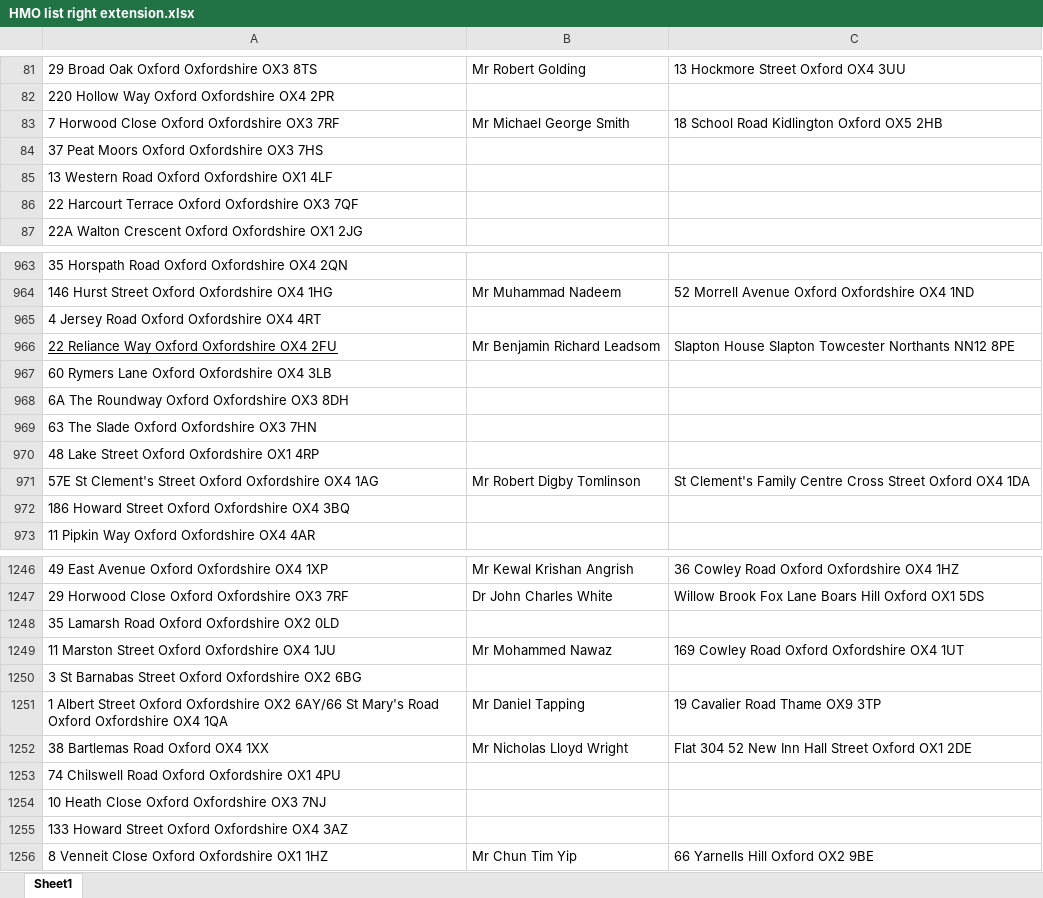
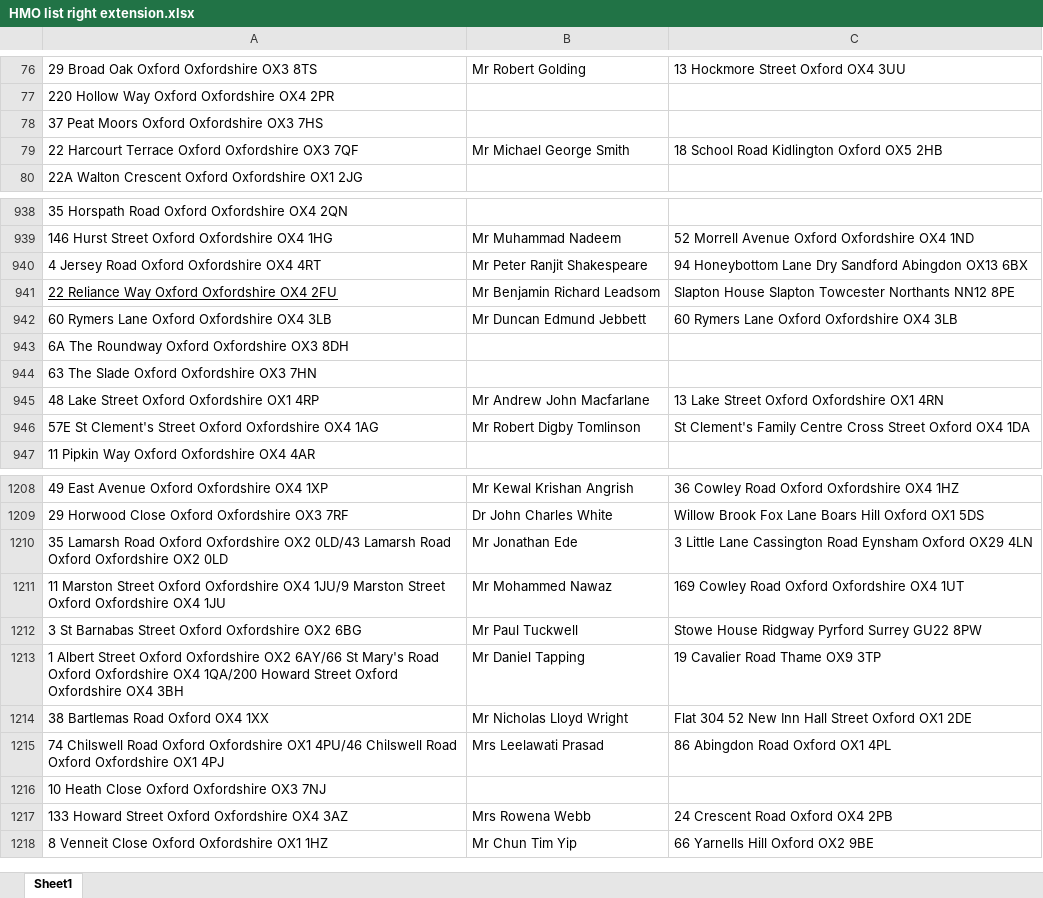
Before and after one commit to uach2016/complete-list, an Excel workbook: HMO list right extension.xlsx, sheet Sheet1, drawn as a sheet; only a part is shown, gaps mark what is left out; values as stored, in another font and other column widths than the file's, no borders; conditional formats and table styles not drawn; removed rows and columns are numbered as before the commit, all else as after; the diff covers the shown part only; the diff names each change by its address in the sheet, - before the commit and + after, or states it on an @@ line.

```diff
--- a/HMO list right extension.xlsx (sheet Sheet1)
+++ b/HMO list right extension.xlsx (sheet Sheet1)
-row 83: 7 Horwood Close Oxford Oxfordshire OX3 7RF | Mr Michael George Smith | 18 School Road Kidlington Oxford OX5 2HB
-row 85: 13 Western Road Oxford Oxfordshire OX1 4LF
-B79: (empty)
+B79: Mr Michael George Smith
-C79: (empty)
+C79: 18 School Road Kidlington Oxford OX5 2HB
-B940: (empty)
+B940: Mr Peter Ranjit Shakespeare
-C940: (empty)
+C940: 94 Honeybottom Lane Dry Sandford Abingdon OX13 6BX
-B942: (empty)
+B942: Mr Duncan Edmund Jebbett
-C942: (empty)
+C942: 60 Rymers Lane Oxford Oxfordshire OX4 3LB
-B945: (empty)
+B945: Mr Andrew John Macfarlane
-C945: (empty)
+C945: 13 Lake Street Oxford Oxfordshire OX1 4RN
-row 972: 186 Howard Street Oxford Oxfordshire OX4 3BQ
-row 1248: 35 Lamarsh Road Oxford Oxfordshire OX2 0LD
+row 1210: 35 Lamarsh Road Oxford Oxfordshire OX2 0LD/43 Lamarsh Road Oxford Oxfordshire OX2 0LD | Mr Jonathan Ede | 3 Little Lane Cassington Road Eynsham Oxford OX29 4LN
-A1211: …Oxfordshire OX4 1JU
+A1211: …Oxfordshire OX4 1JU/9 Marston Street Oxford Oxfordshire OX4 1JU
-B1212: (empty)
+B1212: Mr Paul Tuckwell
-C1212: (empty)
+C1212: Stowe House Ridgway Pyrford Surrey GU22 8PW
-A1213: …Oxfordshire OX4 1QA
+A1213: …Oxfordshire OX4 1QA/200 Howard Street Oxford Oxfordshire OX4 3BH
-row 1253: 74 Chilswell Road Oxford Oxfordshire OX1 4PU
+row 1215: 74 Chilswell Road Oxford Oxfordshire OX1 4PU/46 Chilswell Road Oxford Oxfordshire OX1 4PJ | Mrs Leelawati Prasad | 86 Abingdon Road Oxford OX1 4PL
-B1217: (empty)
+B1217: Mrs Rowena Webb
-C1217: (empty)
+C1217: 24 Crescent Road Oxford OX4 2PB
```
Also changed, not shown: 5 added rows, 83 removed rows and 163 edited cells elsewhere in this sheet.
